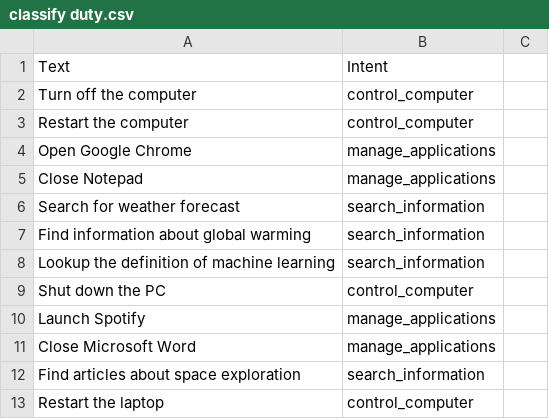
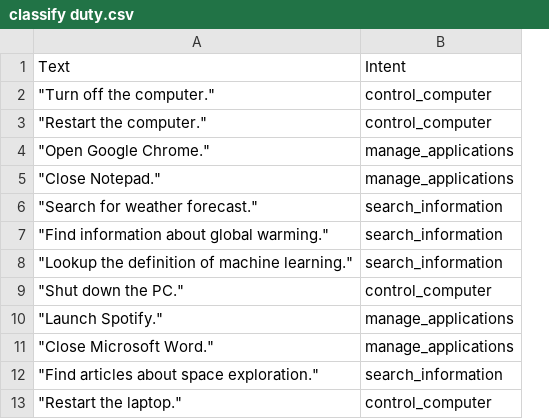
Before and after one commit to trunglam2002/datasets, a CSV file: classify duty.csv, drawn as a sheet; only a part is shown; removed rows and columns are numbered as before the commit, all else as after; the diff covers the shown part only; the diff names each change by its address in the sheet, - before the commit and + after, or states it on an @@ line.

Commit message:
Update classify duty.csv

```diff
--- a/classify duty.csv
+++ b/classify duty.csv
-column A, rows 1-13: Text | Turn off the computer | Restart the computer | Open Google Chrome | Close Notepad | Search for weather forecast | Find information about global warming | Lookup the definition of machine learning | Shut down the PC | Launch Spotify | Close Microsoft Word | Find articles about space exploration | Restart the laptop
+column A, rows 1-13: Text | "Turn off the computer." | "Restart the computer." | "Open Google Chrome." | "Close Notepad." | "Search for weather forecast." | "Find information about global warming." | "Lookup the definition of machine learning." | "Shut down the PC." | "Launch Spotify." | "Close Microsoft Word." | "Find articles about space exploration." | "Restart the laptop."
-column C, empty
```
Also changed, not shown: 6 added rows, 3 removed rows, 1 moved row and 8 edited cells elsewhere in this file.
